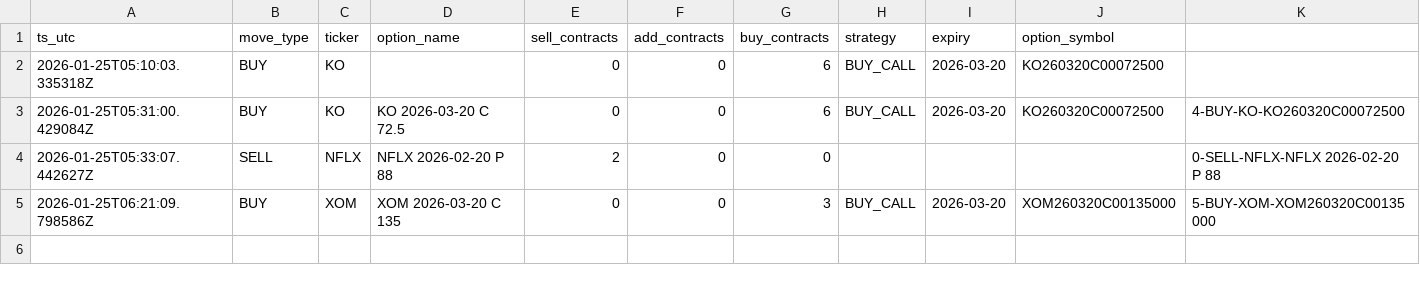
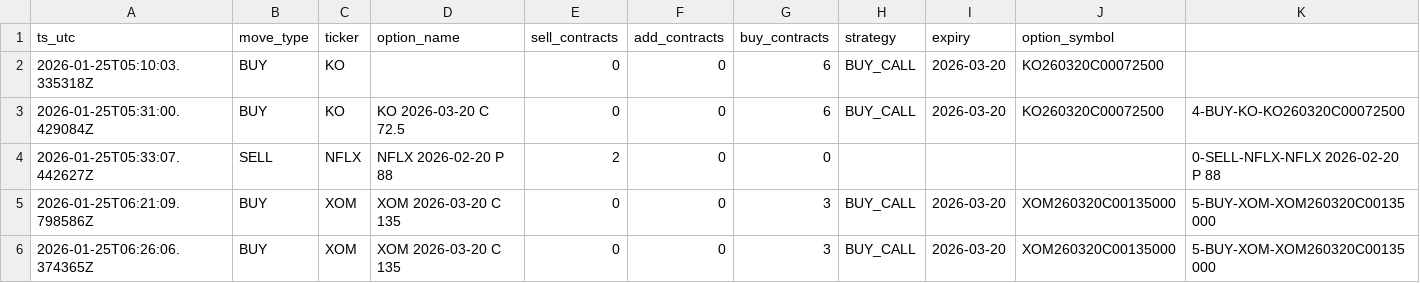
Before and after one commit to vibraniumtag-code/Stocks, a CSV file: executions_ledger.csv, drawn as a sheet.

```diff
--- a/executions_ledger.csv
+++ b/executions_ledger.csv
@@ -5 +5,2 @@ ts_utc,move_type,ticker,option_name,sell_contracts,add_contracts,buy_contracts,s
 2026-01-25T06:21:09.798586Z,BUY,XOM,XOM 2026-03-20 C 135,0,0,3,BUY_CALL,2026-03-20,XOM260320C00135000,5-BUY-XOM-XOM260320C00135000
+2026-01-25T06:26:06.374365Z,BUY,XOM,XOM 2026-03-20 C 135,0,0,3,BUY_CALL,2026-03-20,XOM260320C00135000,5-BUY-XOM-XOM260320C00135000
```
Also changed, not shown: positions.csv.
